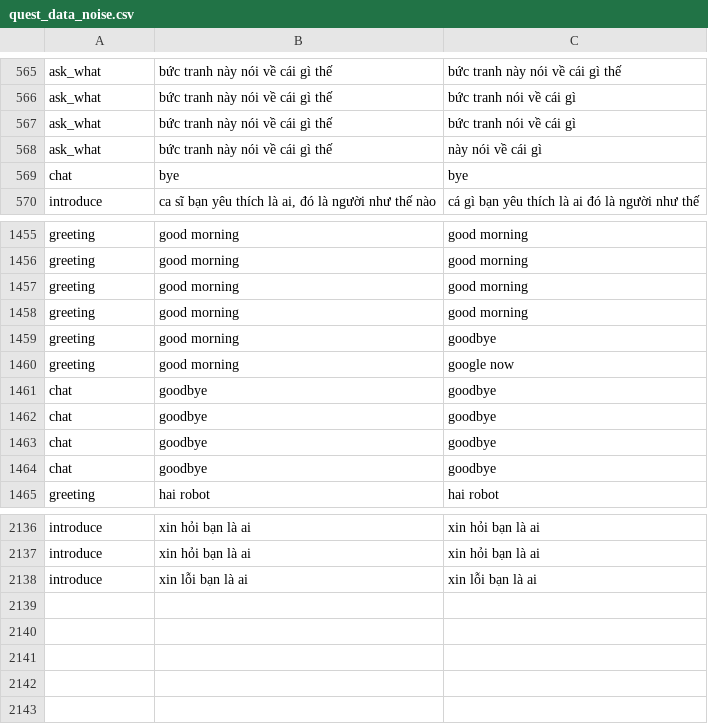
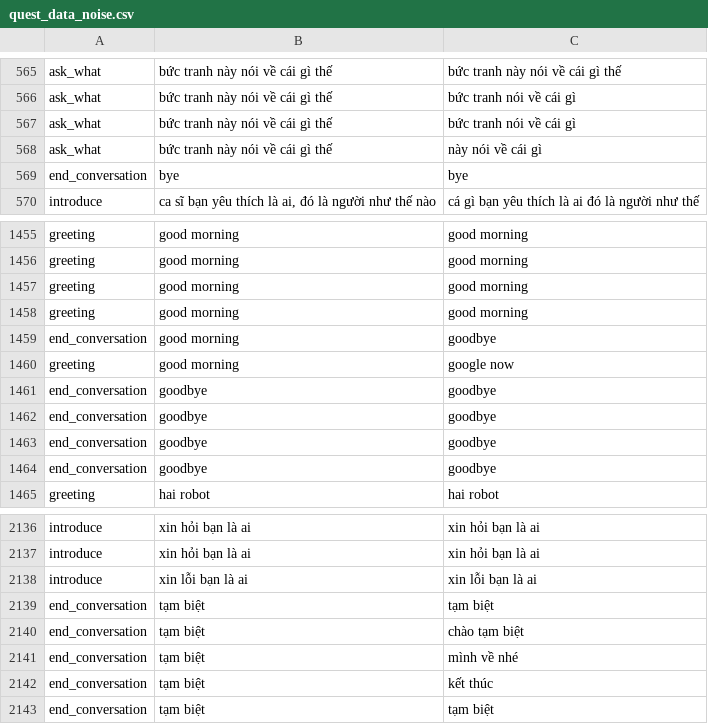
Before and after one commit to trieuhoangan/chu_bot_source, a CSV file: chubot/data/quest_data_noise.csv, drawn as a sheet; only a part is shown, gaps mark what is left out.

```diff
--- a/chubot/data/quest_data_noise.csv
+++ b/chubot/data/quest_data_noise.csv
@@ -568,3 +568,3 @@ ask_what,bức tranh này nói về cái gì thế,bức tranh nói về cái g
 ask_what,bức tranh này nói về cái gì thế,này nói về cái gì
-chat,bye,bye
+end_conversation,bye,bye
 introduce,"ca sĩ bạn yêu thích là ai, đó là người như thế nào",cá gì bạn yêu thích là ai đó là người như thế
@@ -1464,8 +1464,8 @@ greeting,good morning,good morning
 greeting,good morning,good morning
-greeting,good morning,goodbye
+end_conversation,good morning,goodbye
 greeting,good morning,google now
-chat,goodbye,goodbye
-chat,goodbye,goodbye
-chat,goodbye,goodbye
-chat,goodbye,goodbye
+end_conversation,goodbye,goodbye
+end_conversation,goodbye,goodbye
+end_conversation,goodbye,goodbye
+end_conversation,goodbye,goodbye
 greeting,hai robot,hai robot
@@ -2144 +2144,6 @@ introduce,xin hỏi bạn là ai,xin hỏi bạn là ai
 introduce,xin lỗi bạn là ai,xin lỗi bạn là ai
+end_conversation,tạm biệt,tạm biệt
+end_conversation,tạm biệt,chào tạm biệt
+end_conversation,tạm biệt,mình về nhé
+end_conversation,tạm biệt,kết thúc
+end_conversation,tạm biệt,tạm biệt
```
Also changed, not shown: 5 other files.
